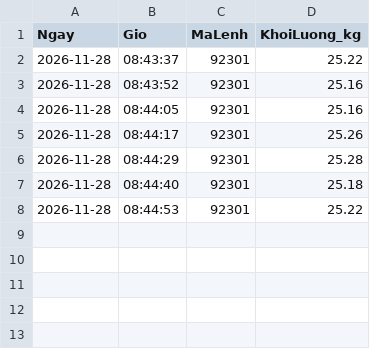
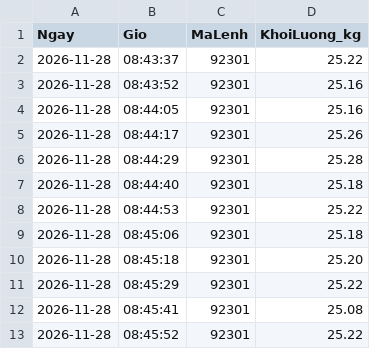
Before and after one commit to tqv1991-code/checkweigher-data, a CSV file: 2026-11/Line A-20261128.csv, drawn as a sheet.

Commit message:
Update 2026-11/Line A-20261128.csv - 08:49:48

```diff
--- a/2026-11/Line A-20261128.csv
+++ b/2026-11/Line A-20261128.csv
@@ -8 +8,6 @@ Ngay,Gio,MaLenh,KhoiLuong_kg
 2026-11-28,08:44:53,92301,25.22
+2026-11-28,08:45:06,92301,25.18
+2026-11-28,08:45:18,92301,25.20
+2026-11-28,08:45:29,92301,25.22
+2026-11-28,08:45:41,92301,25.08
+2026-11-28,08:45:52,92301,25.22
```
